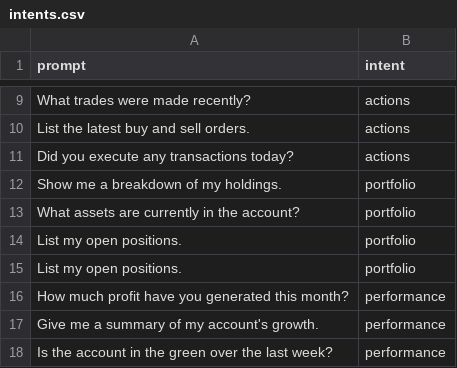
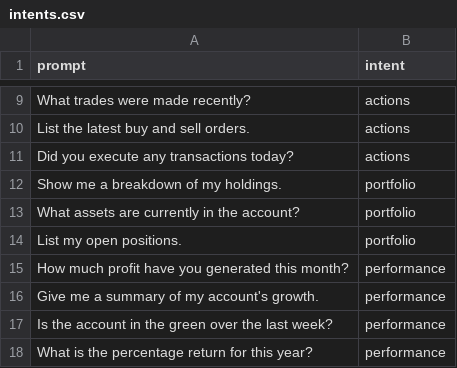
Before and after one commit to jamesdeal89/DIA-TradingAgent, a CSV file: intents.csv, drawn as a sheet; only a part is shown, gaps mark what is left out; the shorter side is filled out with more unchanged rows.

Commit message:
Introduce a multi-chat system in streamlit which uses the mysql database to track currently running agents. Intent matching functional.

```diff
--- a/intents.csv
+++ b/intents.csv
@@ -14,3 +14,2 @@ prompt,intent
 "List my open positions.","portfolio"
-"List my open positions.","portfolio"
 "How much profit have you generated this month?","performance"
```
Also changed, not shown: 5 other files.
